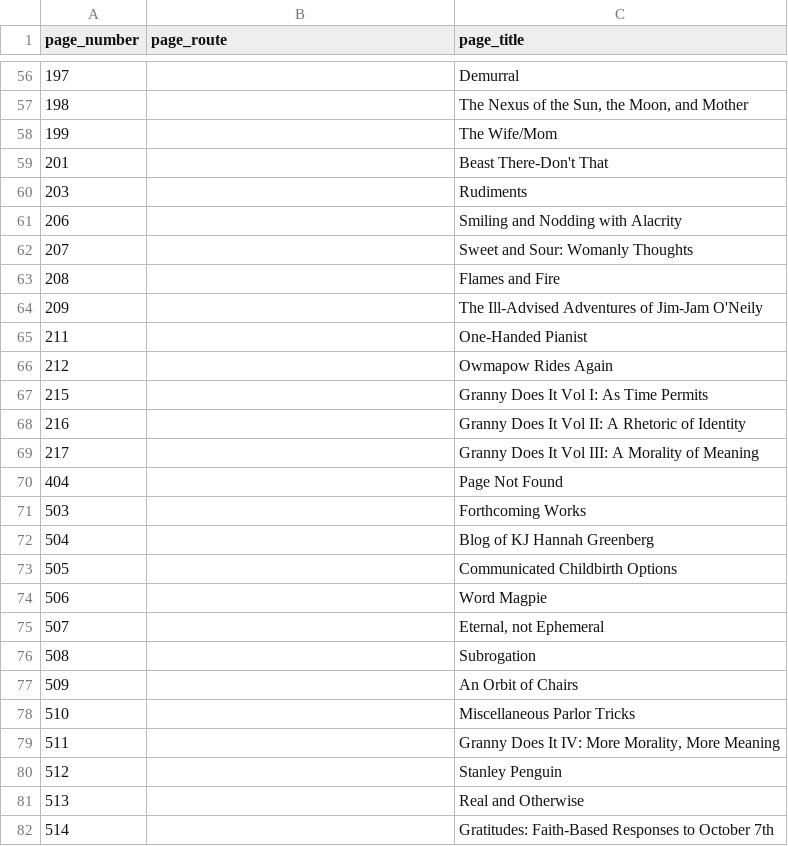
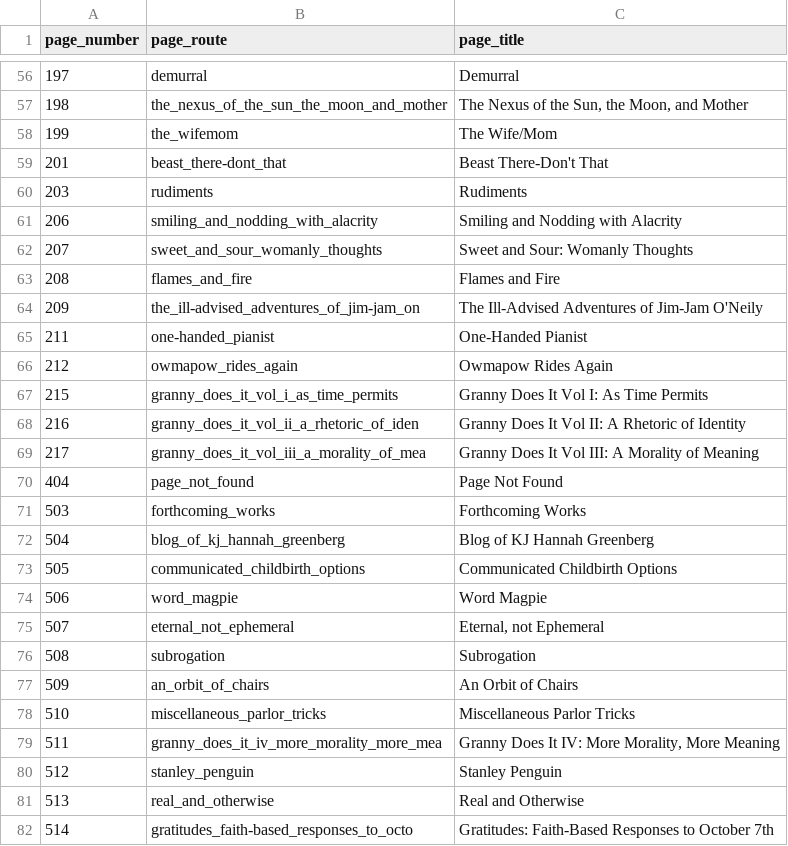
Before and after one commit to greemi01/kjhannah, a CSV file: data/db/pages.csv, drawn as a sheet; only a part is shown, gaps mark what is left out; the diff covers the shown part only.

```diff
--- a/data/db/pages.csv
+++ b/data/db/pages.csv
@@ -56,27 +56,27 @@ page_number,page_route,page_title,
-197,,Demurral,
-198,,"The Nexus of the Sun, the Moon, and Mother",
-199,,The Wife/Mom,
-201,,Beast There-Don't That,
-203,,Rudiments,
-206,,Smiling and Nodding with Alacrity,
-207,,Sweet and Sour: Womanly Thoughts,
-208,,Flames and Fire,
-209,,The Ill-Advised Adventures of Jim-Jam O'Neily,
-211,,One-Handed Pianist,
-212,,Owmapow Rides Again,
-215,,Granny Does It Vol I: As Time Permits,
-216,,Granny Does It Vol II: A Rhetoric of Identity,
-217,,Granny Does It Vol III: A Morality of Meaning,
-404,,Page Not Found,
-503,,Forthcoming Works,
-504,,Blog of KJ Hannah Greenberg,
-505,,Communicated Childbirth Options,
-506,,Word Magpie,
-507,,"Eternal, not Ephemeral",
-508,,Subrogation,
-509,,An Orbit of Chairs,
-510,,Miscellaneous Parlor Tricks,
-511,,"Granny Does It IV: More Morality, More Meaning",
-512,,Stanley Penguin,
-513,,Real and Otherwise,
-514,,Gratitudes: Faith-Based Responses to October 7th,
+197,demurral,Demurral
+198,the_nexus_of_the_sun_the_moon_and_mother,"The Nexus of the Sun, the Moon, and Mother"
+199,the_wifemom,The Wife/Mom
+201,beast_there-dont_that,Beast There-Don't That
+203,rudiments,Rudiments
+206,smiling_and_nodding_with_alacrity,Smiling and Nodding with Alacrity
+207,sweet_and_sour_womanly_thoughts,Sweet and Sour: Womanly Thoughts
+208,flames_and_fire,Flames and Fire
+209,the_ill-advised_adventures_of_jim-jam_on,The Ill-Advised Adventures of Jim-Jam O'Neily
+211,one-handed_pianist,One-Handed Pianist
+212,owmapow_rides_again,Owmapow Rides Again
+215,granny_does_it_vol_i_as_time_permits,Granny Does It Vol I: As Time Permits
+216,granny_does_it_vol_ii_a_rhetoric_of_iden,Granny Does It Vol II: A Rhetoric of Identity
+217,granny_does_it_vol_iii_a_morality_of_mea,Granny Does It Vol III: A Morality of Meaning
+404,page_not_found,Page Not Found
+503,forthcoming_works,Forthcoming Works
+504,blog_of_kj_hannah_greenberg,Blog of KJ Hannah Greenberg
+505,communicated_childbirth_options,Communicated Childbirth Options
+506,word_magpie,Word Magpie
+507,eternal_not_ephemeral,"Eternal, not Ephemeral"
+508,subrogation,Subrogation
+509,an_orbit_of_chairs,An Orbit of Chairs
+510,miscellaneous_parlor_tricks,Miscellaneous Parlor Tricks
+511,granny_does_it_iv_more_morality_more_mea,"Granny Does It IV: More Morality, More Meaning"
+512,stanley_penguin,Stanley Penguin
+513,real_and_otherwise,Real and Otherwise
+514,gratitudes_faith-based_responses_to_octo,Gratitudes: Faith-Based Responses to October 7th
```
Also changed, not shown: 54 edited cells elsewhere in this file, 1 other file.
